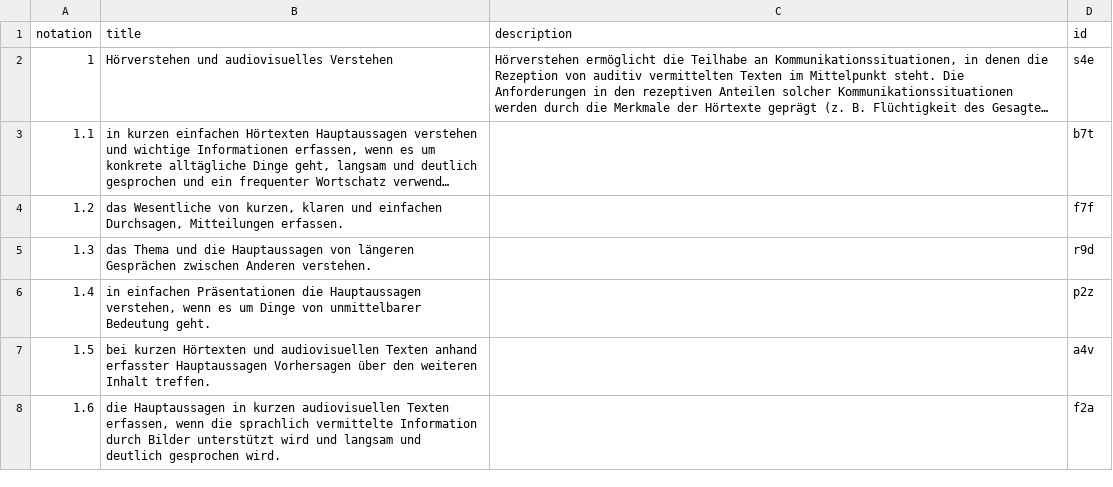
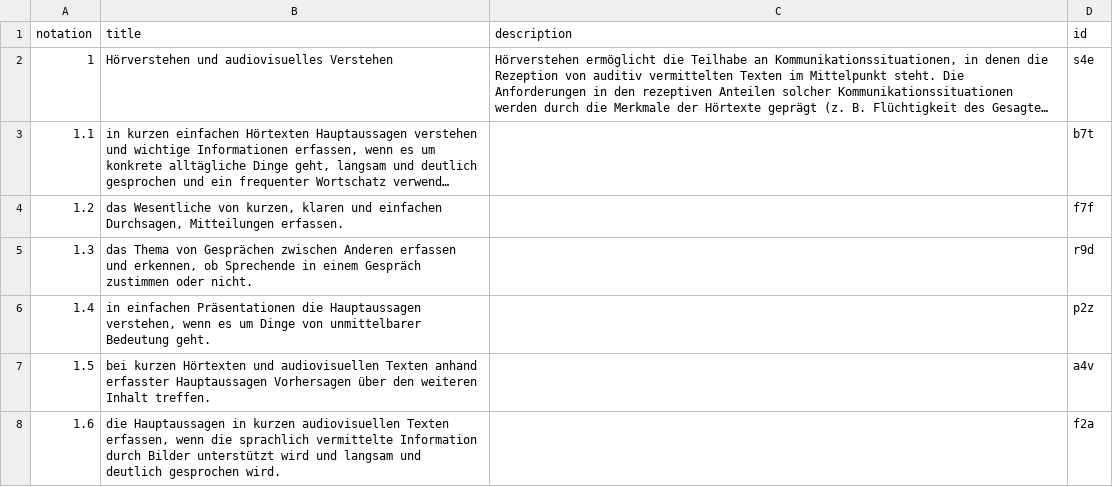
Before and after one commit to iqb-vocabs/v56, a CSV file: fe.csv, drawn as a sheet; only a part is shown; long unchanged cells end in ….

```diff
--- a/fe.csv
+++ b/fe.csv
@@ -4,3 +4,3 @@
 "1.2";"das Wesentliche von kurzen, klaren und einfachen Durchsagen, Mitteilungen erfassen.";"";"f7f"
-"1.3";"das Thema und die Hauptaussagen von längeren Gesprächen zwischen Anderen verstehen.";"";"r9d"
+"1.3";"das Thema von Gesprächen zwischen Anderen erfassen und erkennen, ob Sprechende in einem Gespräch zustimmen oder nicht.";"";"r9d"
 "1.4";"in einfachen Präsentationen die Hauptaussagen verstehen, wenn es um Dinge von unmittelbarer Bedeutung geht.";"";"p2z"
```
Also changed, not shown: 1 other file.
